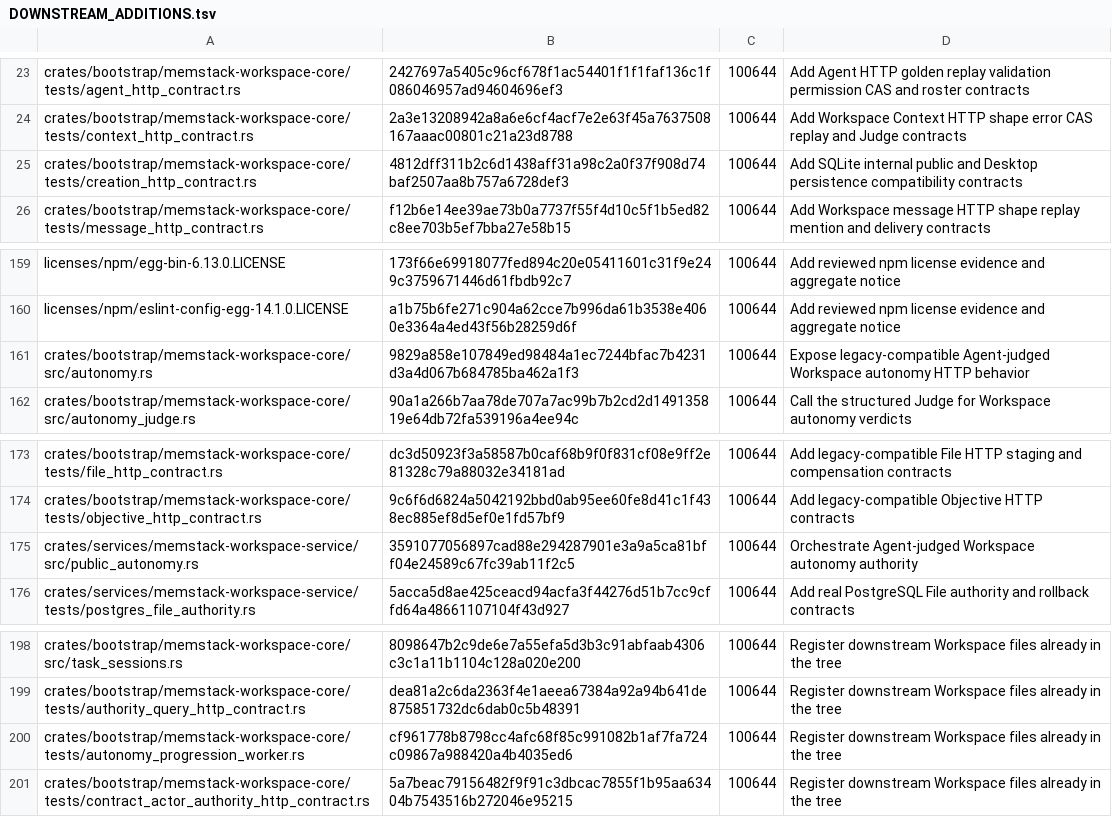
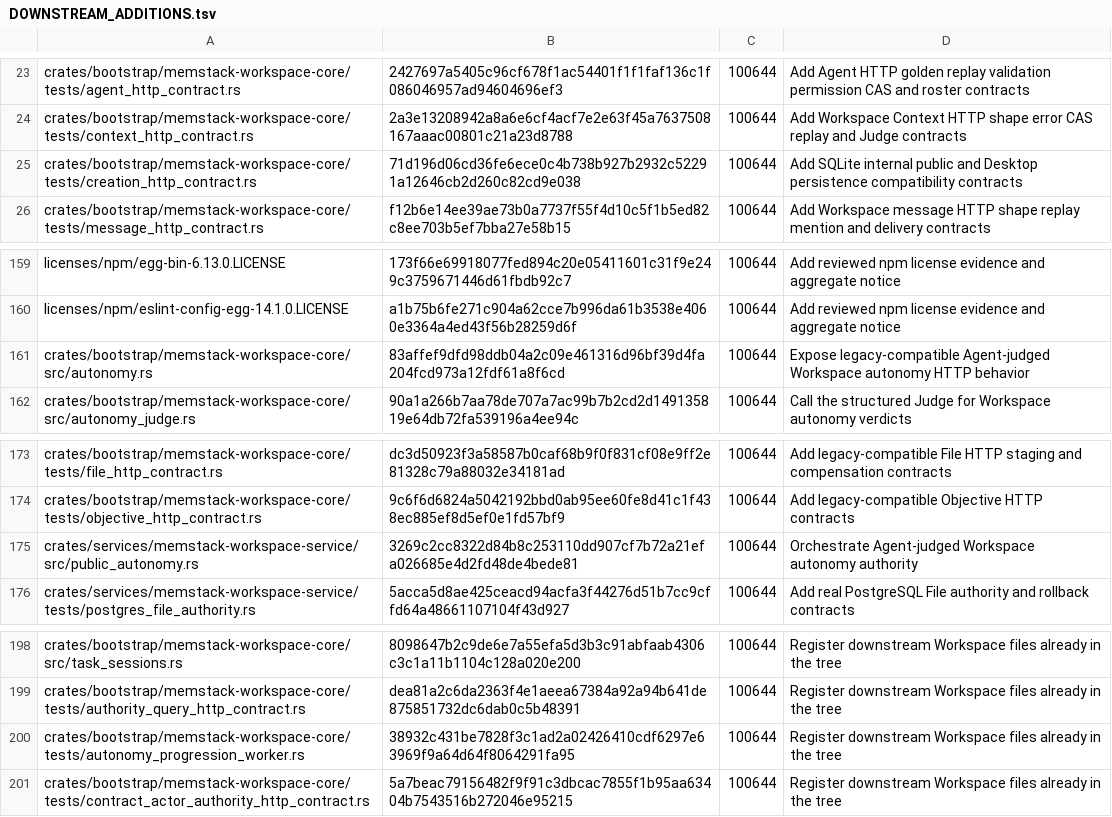
Before and after one commit to s1366560/agi-demos, a TSV file: third_party/avernet-bcs/DOWNSTREAM_ADDITIONS.tsv, drawn as a sheet; only a part is shown, gaps mark what is left out; the diff covers the shown part only.

```diff
--- a/third_party/avernet-bcs/DOWNSTREAM_ADDITIONS.tsv
+++ b/third_party/avernet-bcs/DOWNSTREAM_ADDITIONS.tsv
@@ -24,3 +24,3 @@ crates/bootstrap/memstack-workspace-core/tests/agent_http_contract.rs	2427697a54
 crates/bootstrap/memstack-workspace-core/tests/context_http_contract.rs	2a3e13208942a8a6e6cf4acf7e2e63f45a7637508167aaac00801c21a23d8788	100644	Add Workspace Context HTTP shape error CAS replay and Judge contracts
-crates/bootstrap/memstack-workspace-core/tests/creation_http_contract.rs	4812dff311b2c6d1438aff31a98c2a0f37f908d74baf2507aa8b757a6728def3	100644	Add SQLite internal public and Desktop persistence compatibility contracts
+crates/bootstrap/memstack-workspace-core/tests/creation_http_contract.rs	71d196d06cd36fe6ece0c4b738b927b2932c52291a12646cb2d260c82cd9e038	100644	Add SQLite internal public and Desktop persistence compatibility contracts
 crates/bootstrap/memstack-workspace-core/tests/message_http_contract.rs	f12b6e14ee39ae73b0a7737f55f4d10c5f1b5ed82c8ee703b5ef7bba27e58b15	100644	Add Workspace message HTTP shape replay mention and delivery contracts
@@ -160,3 +160,3 @@ licenses/npm/egg-bin-6.13.0.LICENSE	173f66e69918077fed894c20e05411601c31f9e249c3
 licenses/npm/eslint-config-egg-14.1.0.LICENSE	a1b75b6fe271c904a62cce7b996da61b3538e4060e3364a4ed43f56b28259d6f	100644	Add reviewed npm license evidence and aggregate notice
-crates/bootstrap/memstack-workspace-core/src/autonomy.rs	9829a858e107849ed98484a1ec7244bfac7b4231d3a4d067b684785ba462a1f3	100644	Expose legacy-compatible Agent-judged Workspace autonomy HTTP behavior
+crates/bootstrap/memstack-workspace-core/src/autonomy.rs	83affef9dfd98ddb04a2c09e461316d96bf39d4fa204fcd973a12fdf61a8f6cd	100644	Expose legacy-compatible Agent-judged Workspace autonomy HTTP behavior
 crates/bootstrap/memstack-workspace-core/src/autonomy_judge.rs	90a1a266b7aa78de707a7ac99b7b2cd2d149135819e64db72fa539196a4ee94c	100644	Call the structured Judge for Workspace autonomy verdicts
@@ -174,3 +174,3 @@ crates/bootstrap/memstack-workspace-core/tests/file_http_contract.rs	dc3d50923f3
 crates/bootstrap/memstack-workspace-core/tests/objective_http_contract.rs	9c6f6d6824a5042192bbd0ab95ee60fe8d41c1f438ec885ef8d5ef0e1fd57bf9	100644	Add legacy-compatible Objective HTTP contracts
-crates/services/memstack-workspace-service/src/public_autonomy.rs	3591077056897cad88e294287901e3a9a5ca81bff04e24589c67fc39ab11f2c5	100644	Orchestrate Agent-judged Workspace autonomy authority
+crates/services/memstack-workspace-service/src/public_autonomy.rs	3269c2cc8322d84b8c253110dd907cf7b72a21efa026685e4d2fd48de4bede81	100644	Orchestrate Agent-judged Workspace autonomy authority
 crates/services/memstack-workspace-service/tests/postgres_file_authority.rs	5acca5d8ae425ceacd94acfa3f44276d51b7cc9cffd64a48661107104f43d927	100644	Add real PostgreSQL File authority and rollback contracts
@@ -199,3 +199,3 @@ crates/bootstrap/memstack-workspace-core/src/task_sessions.rs	8098647b2c9de6e7a5
 crates/bootstrap/memstack-workspace-core/tests/authority_query_http_contract.rs	dea81a2c6da2363f4e1aeea67384a92a94b641de875851732dc6dab0c5b48391	100644	Register downstream Workspace files already in the tree
-crates/bootstrap/memstack-workspace-core/tests/autonomy_progression_worker.rs	cf961778b8798cc4afc68f85c991082b1af7fa724c09867a988420a4b4035ed6	100644	Register downstream Workspace files already in the tree
+crates/bootstrap/memstack-workspace-core/tests/autonomy_progression_worker.rs	38932c431be7828f3c1ad2a02426410cdf6297e63969f9a64d64f8064291fa95	100644	Register downstream Workspace files already in the tree
 crates/bootstrap/memstack-workspace-core/tests/contract_actor_authority_http_contract.rs	5a7beac79156482f9f91c3dbcac7855f1b95aa63404b7543516b272046e95215	100644	Register downstream Workspace files already in the tree
```
Also changed, not shown: 1 added row and 27 edited cells elsewhere in this file, third_party/avernet-bcs/DOWNSTREAM_PATCHES.tsv, 53 other files.
